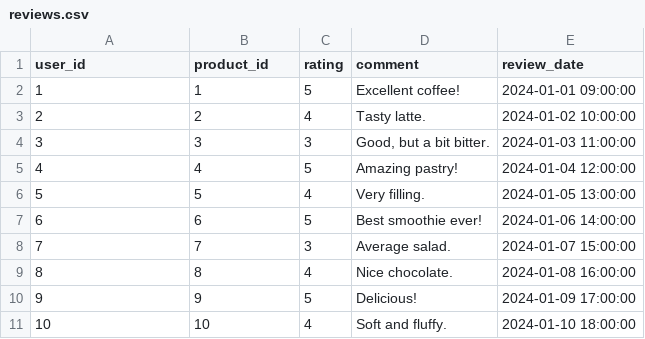
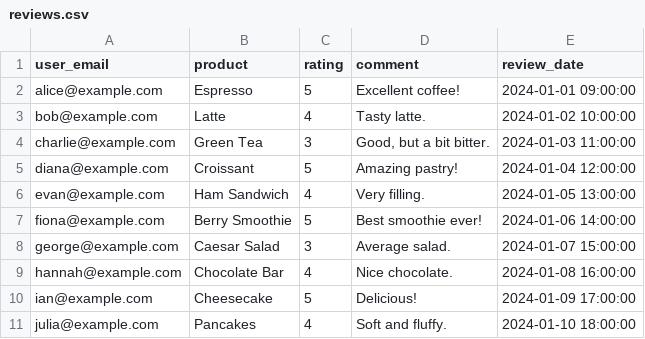
Before and after one commit to akulebyakin/coffeeshop-online-system-db, a CSV file: csv/reviews.csv, drawn as a sheet.

```diff
--- a/csv/reviews.csv
+++ b/csv/reviews.csv
@@ -1,11 +1,11 @@
-user_id,product_id,rating,comment,review_date
-1,1,5,Excellent coffee!,2024-01-01 09:00:00
-2,2,4,Tasty latte.,2024-01-02 10:00:00
-3,3,3,"Good, but a bit bitter.",2024-01-03 11:00:00
-4,4,5,Amazing pastry!,2024-01-04 12:00:00
-5,5,4,Very filling.,2024-01-05 13:00:00
-6,6,5,Best smoothie ever!,2024-01-06 14:00:00
-7,7,3,Average salad.,2024-01-07 15:00:00
-8,8,4,Nice chocolate.,2024-01-08 16:00:00
-9,9,5,Delicious!,2024-01-09 17:00:00
-10,10,4,Soft and fluffy.,2024-01-10 18:00:00
+user_email,product,rating,comment,review_date
+alice@example.com,Espresso,5,"Excellent coffee!",2024-01-01 09:00:00
+bob@example.com,Latte,4,"Tasty latte.",2024-01-02 10:00:00
+charlie@example.com,Green Tea,3,"Good, but a bit bitter.",2024-01-03 11:00:00
+diana@example.com,Croissant,5,"Amazing pastry!",2024-01-04 12:00:00
+evan@example.com,Ham Sandwich,4,"Very filling.",2024-01-05 13:00:00
+fiona@example.com,Berry Smoothie,5,"Best smoothie ever!",2024-01-06 14:00:00
+george@example.com,Caesar Salad,3,"Average salad.",2024-01-07 15:00:00
+hannah@example.com,Chocolate Bar,4,"Nice chocolate.",2024-01-08 16:00:00
+ian@example.com,Cheesecake,5,"Delicious!",2024-01-09 17:00:00
+julia@example.com,Pancakes,4,"Soft and fluffy.",2024-01-10 18:00:00
```
Also changed, not shown: csv/orders.csv, csv/products.csv, 10 other files.
